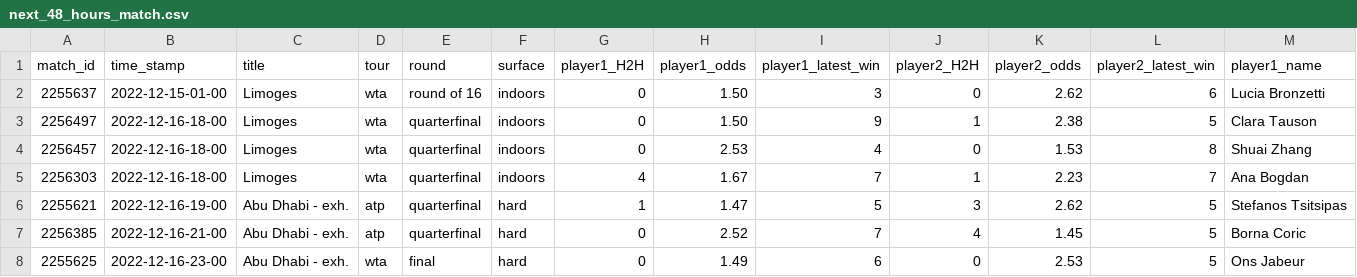
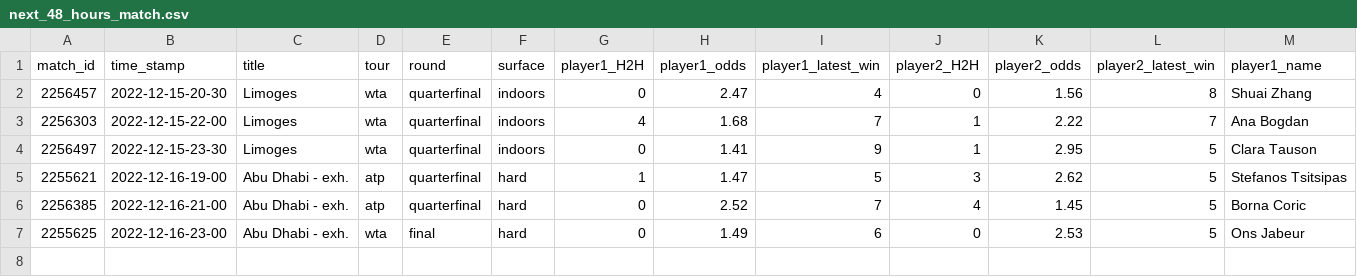
Before and after one commit to ebijun1007/tennis_all_tour_scraper, a CSV file: data/next_48_hours_match.csv, drawn as a sheet; only a part is shown; removed rows and columns are numbered as before the commit, all else as after; rows hold the shown columns only; the diff names each change by its address in the sheet, - before the commit and + after, or states it on an @@ line.

```diff
--- a/data/next_48_hours_match.csv
+++ b/data/next_48_hours_match.csv
-row 2: 2255637 | 2022-12-15-01-00 | Limoges | wta | round of 16 | indoors | 0 | 1.50 | 3 | 0 | 2.62 | 6 | Lucia Bronzetti
-row 3: 2256497 | 2022-12-16-18-00 | Limoges | wta | quarterfinal | indoors | 0 | 1.50 | 9 | 1 | 2.38 | 5 | Clara Tauson
-B2 (time_stamp): 2022-12-16-18-00
+B2 (time_stamp): 2022-12-15-20-30
-H2 (player1_odds): 2.53
+H2 (player1_odds): 2.47
-K2 (player2_odds): 1.53
+K2 (player2_odds): 1.56
-B3 (time_stamp): 2022-12-16-18-00
+B3 (time_stamp): 2022-12-15-22-00
-H3 (player1_odds): 1.67
+H3 (player1_odds): 1.68
-K3 (player2_odds): 2.23
+K3 (player2_odds): 2.22
+row 4: 2256497 | 2022-12-15-23-30 | Limoges | wta | quarterfinal | indoors | 0 | 1.41 | 9 | 1 | 2.95 | 5 | Clara Tauson
```
Also changed, not shown: atp.csv, data/2022-12-14.csv, 4 other files.
